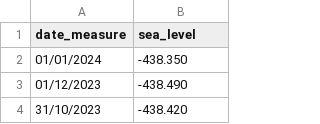
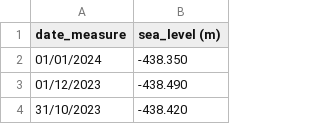
Before and after one commit to NitzanC07/datasets, a CSV file: DeadSea.csv, drawn as a sheet; only a part is shown.

Commit message:
Update DeadSea.csv

```diff
--- a/DeadSea.csv
+++ b/DeadSea.csv
@@ -1,2 +1,2 @@
-date_measure, sea_level
+date_measure, sea_level (m)
 01/01/2024, -438.350
```
